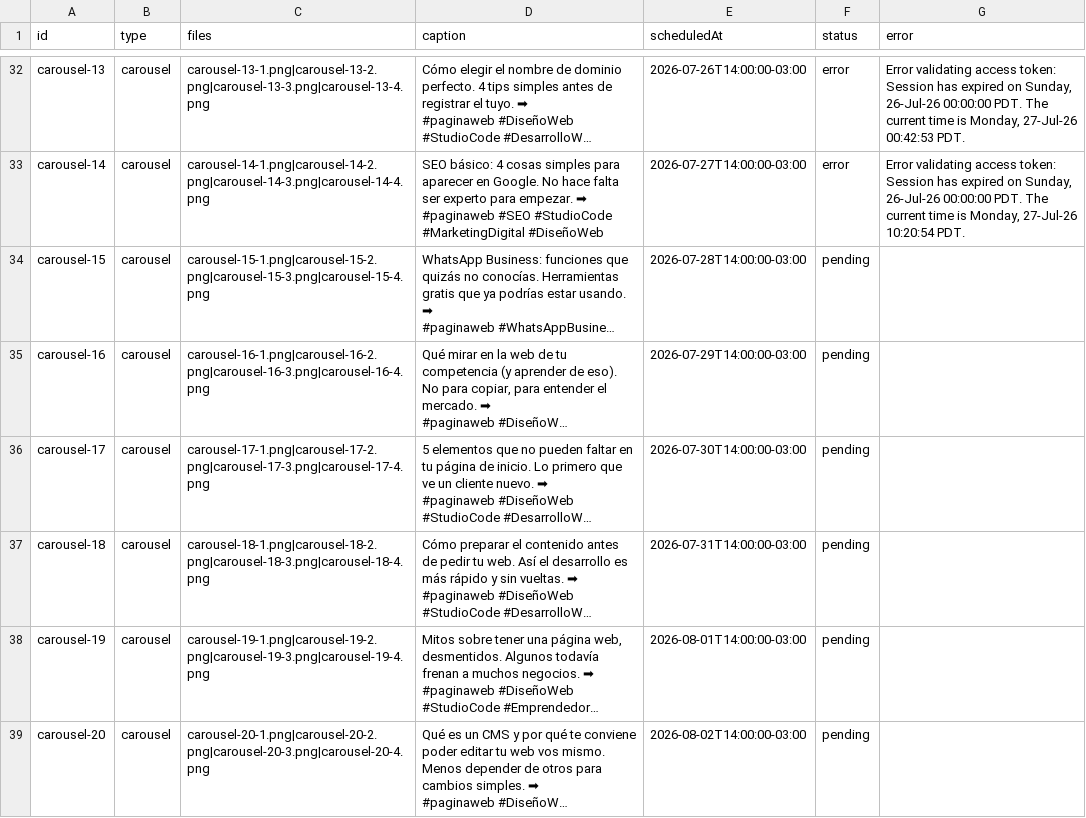
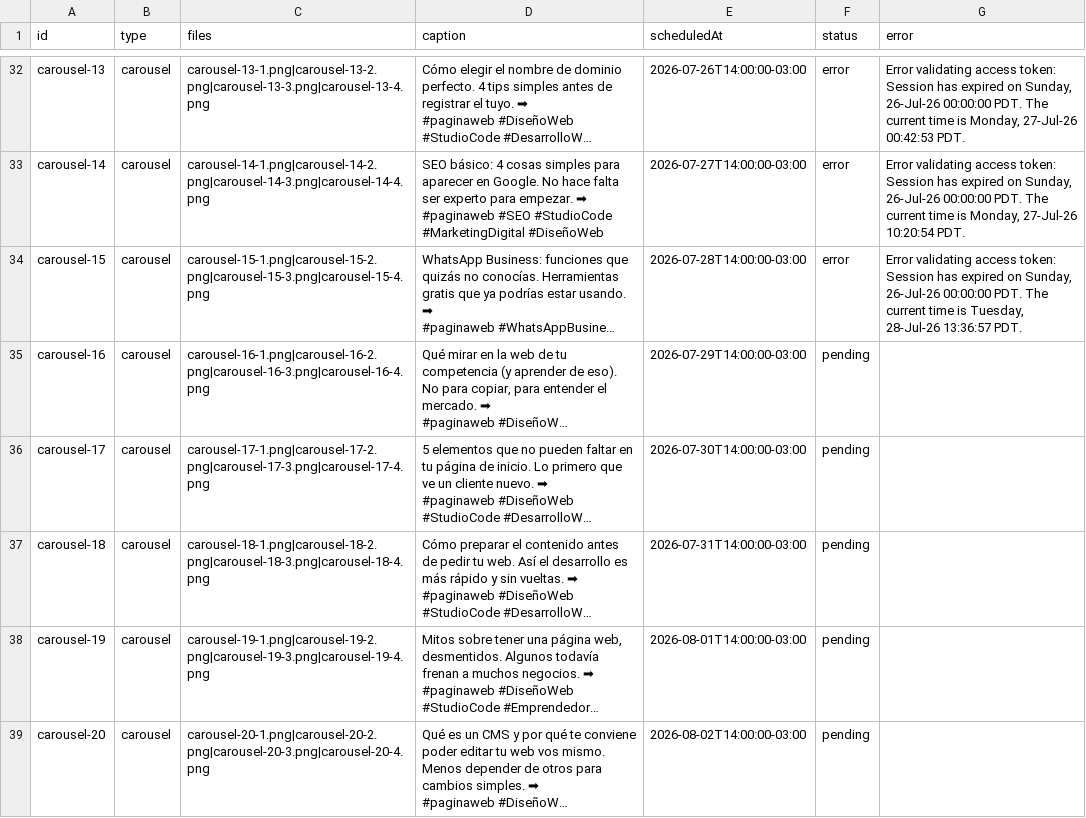
Before and after one commit to paginasweb766-source/instagram-scheduler, a CSV file: posts/posts.csv, drawn as a sheet; only a part is shown, gaps mark what is left out; long unchanged cells end in …; the diff names each change by its address in the sheet, - before the commit and + after, or states it on an @@ line.

```diff
--- a/posts/posts.csv
+++ b/posts/posts.csv
-F34 (status): pending
+F34 (status): error
-G34 (error): (empty)
+G34 (error): Error validating access token: Session has expired on Sunday, 26-Jul-26 00:00:00 PDT. The current time is Tuesday, 28-Jul-26 13:36:57 PDT.
```
